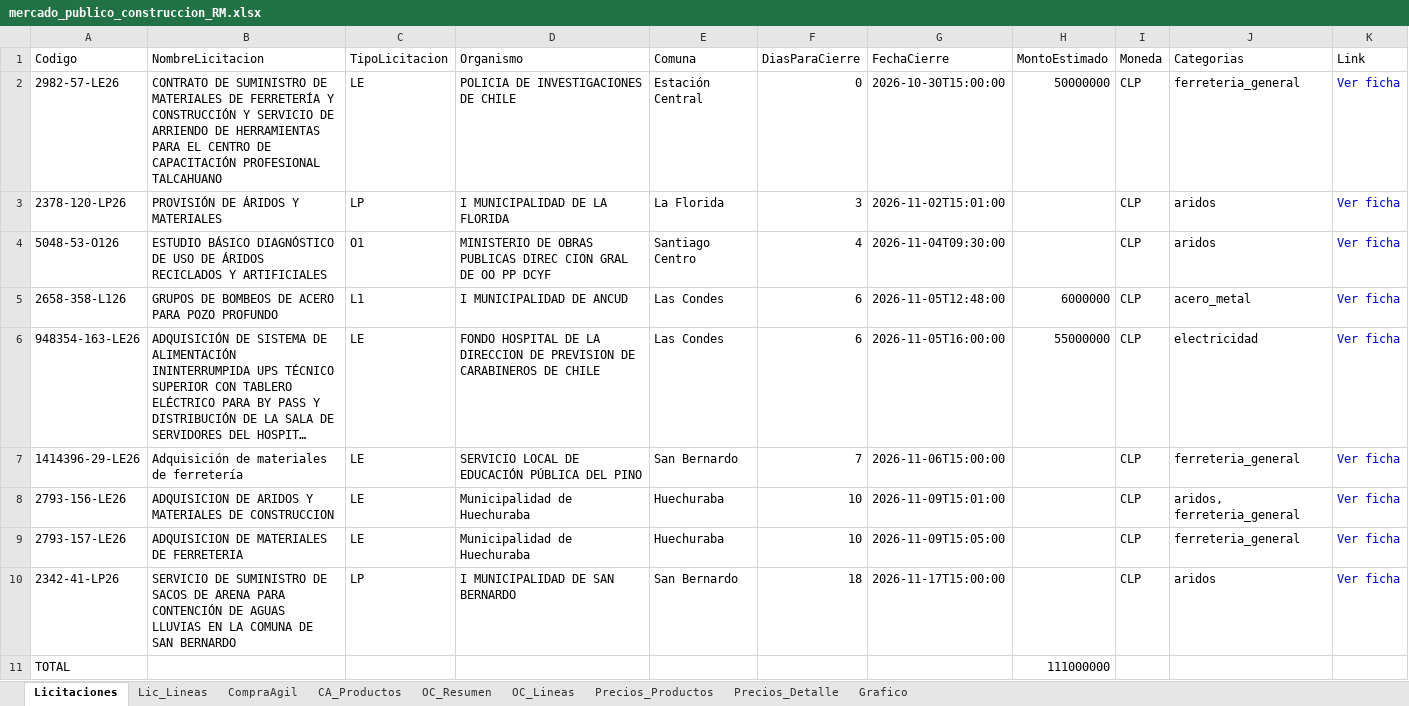
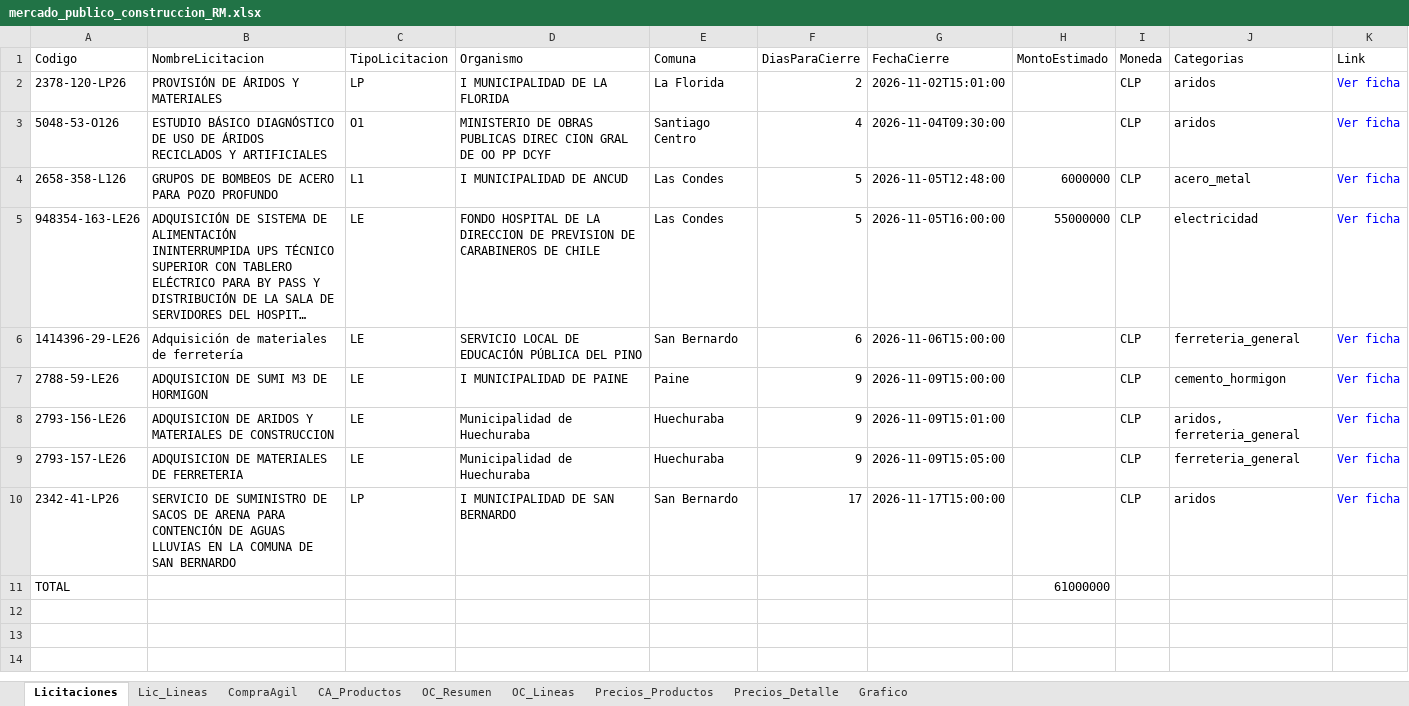
Before and after one commit to tchavarri/monitor-mercado-publico, an Excel workbook: docs/mercado_publico_construccion_RM.xlsx, sheet Licitaciones, drawn as a sheet; long unchanged cells end in …; values as stored, in another font and other column widths than the file's, no borders; removed rows and columns are numbered as before the commit, all else as after; the diff names each change by its address in the sheet, - before the commit and + after, or states it on an @@ line.

```diff
--- a/docs/mercado_publico_construccion_RM.xlsx (sheet Licitaciones)
+++ b/docs/mercado_publico_construccion_RM.xlsx (sheet Licitaciones)
-row 2: 2982-57-LE26 | CONTRATO DE SUMINISTRO DE MATERIALES DE FERRETERÍA Y CONSTRUCCIÓN Y SERVICIO DE ARRIENDO DE HERRAMIENTAS PARA EL CENTRO DE CAPACITACIÓN PROFESIONAL TALCAHUANO | LE | POLICIA DE INVESTIGACIONES DE CHILE | Estación Central | 0 | 2026-10-30T15:00:00 | 50000000 | CLP | ferreteria_general | Ver ficha
-F2 (DiasParaCierre): 3
+F2 (DiasParaCierre): 2
-F4:F5 (DiasParaCierre): 6
+F4:F5 (DiasParaCierre): 5
-F6 (DiasParaCierre): 7
+F6 (DiasParaCierre): 6
+row 7: 2788-59-LE26 | ADQUISICION DE SUMI M3 DE HORMIGON | LE | I MUNICIPALIDAD DE PAINE | Paine | 9 | 2026-11-09T15:00:00 |  | CLP | cemento_hormigon | Ver ficha
-F8:F9 (DiasParaCierre): 10
+F8:F9 (DiasParaCierre): 9
-F10 (DiasParaCierre): 18
+F10 (DiasParaCierre): 17
-H11 (MontoEstimado): 111000000
+H11 (MontoEstimado): 61000000
```
Also changed, not shown: sheet OC_Lineas, sheet CA_Productos, sheet CompraAgil, sheet OC_Resumen, sheet Lic_Lineas, charts or pictures, 2 other files.
